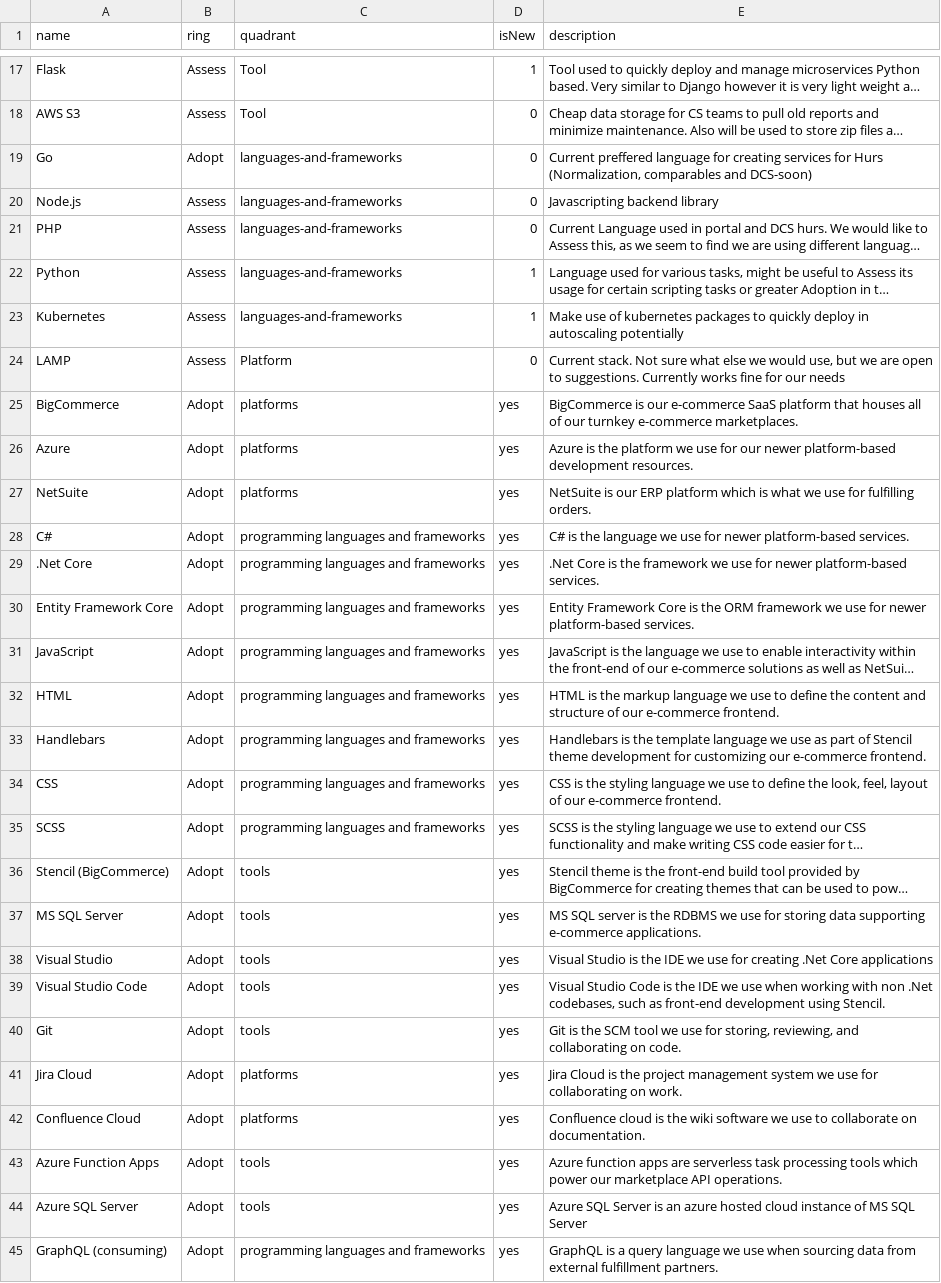
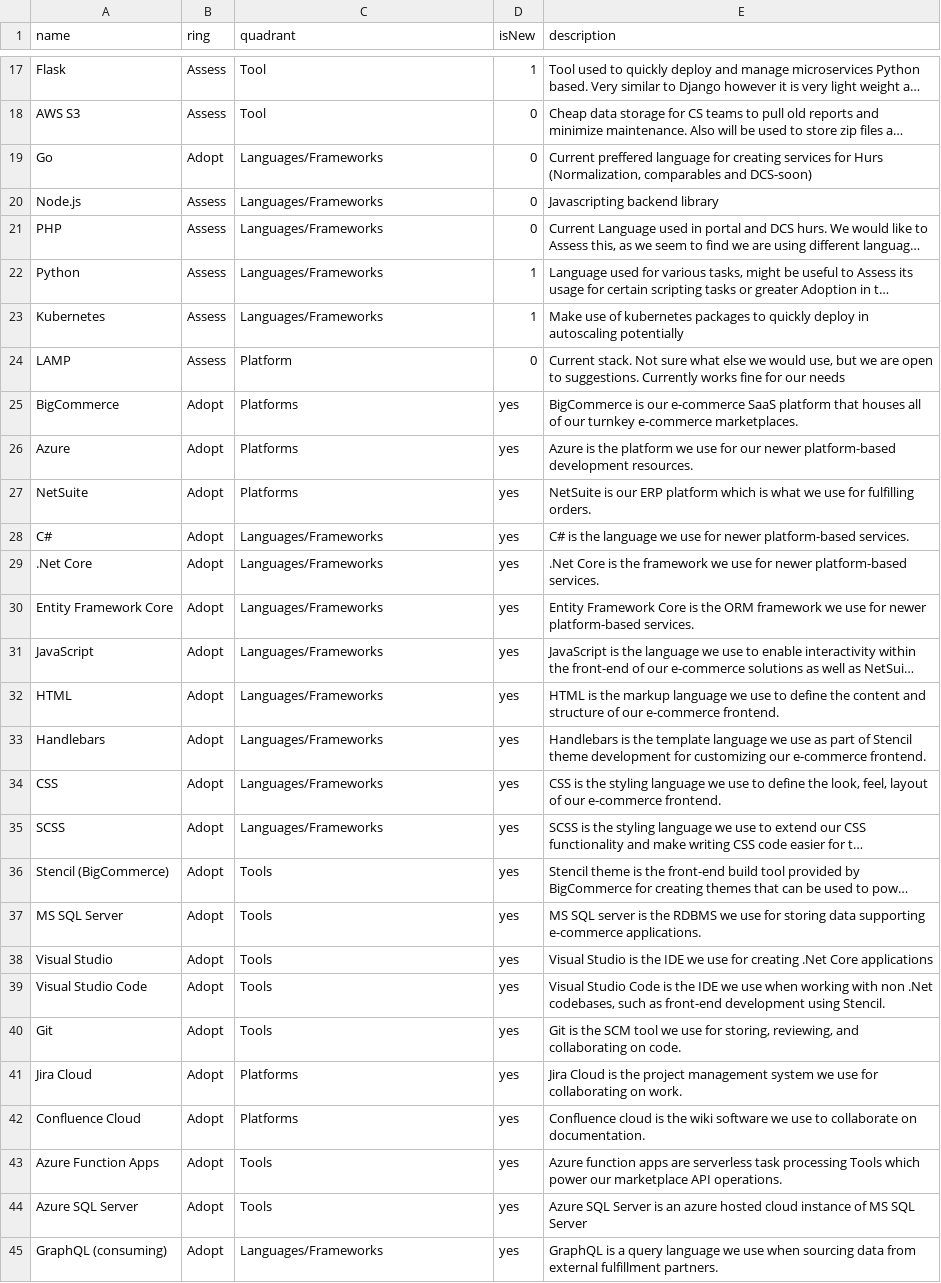
Before and after one commit to Cam-McDonnell/TechRadar, a CSV file: TechRadar.csv, drawn as a sheet; only a part is shown, gaps mark what is left out; long unchanged cells end in …; the diff covers the shown part only; the diff names each change by its address in the sheet, - before the commit and + after, or states it on an @@ line.

Commit message:
Update TechRadar.csv

```diff
--- a/TechRadar.csv
+++ b/TechRadar.csv
-C19:C23 (quadrant): languages-and-frameworks
+C19:C23 (quadrant): Languages/Frameworks
-C25:C27 (quadrant): platforms
+C25:C27 (quadrant): Platforms
-C28:C35 (quadrant): programming languages and frameworks
+C28:C35 (quadrant): Languages/Frameworks
-C36:C40 (quadrant): tools
+C36:C40 (quadrant): Tools
-C41:C42 (quadrant): platforms
+C41:C42 (quadrant): Platforms
-C43:C44 (quadrant): tools
+C43:C44 (quadrant): Tools
-E43 (description): …task processing tools which power…
+E43 (description): …task processing Tools which power…
-C45 (quadrant): programming languages and frameworks
+C45 (quadrant): Languages/Frameworks
```
Also changed, not shown: 45 edited cells elsewhere in this file.
